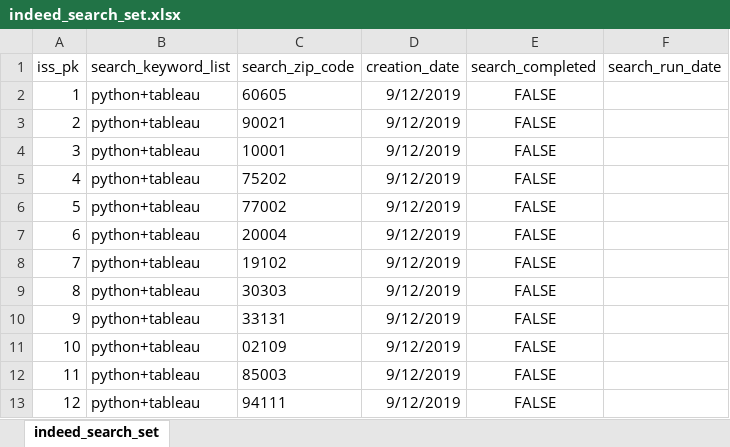
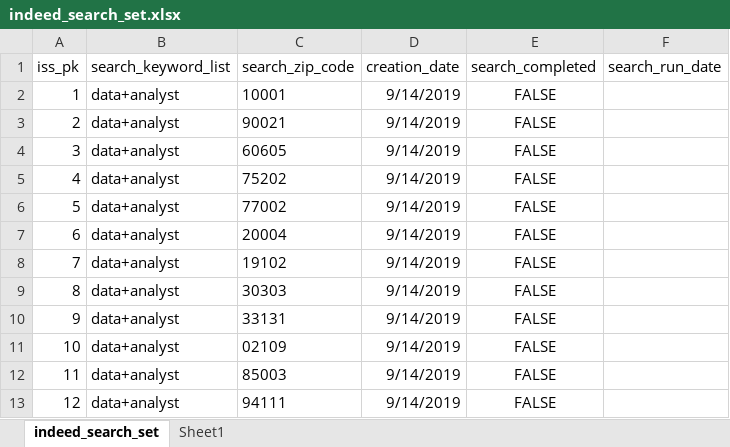
Before and after one commit to nfeliccia/gnarfle, an Excel workbook: indeed_search_set.xlsx, sheet indeed_search_set, drawn as a sheet; values as stored, in another font and other column widths than the file's, no borders; the diff names each change by its address in the sheet, - before the commit and + after, or states it on an @@ line.

```diff
--- a/indeed_search_set.xlsx (sheet indeed_search_set)
+++ b/indeed_search_set.xlsx (sheet indeed_search_set)
+sheet tab: Sheet1
-B2:B13 (search_keyword_list): python+tableau
+B2:B13 (search_keyword_list): data+analyst
-C2 (search_zip_code): 60605
+C2 (search_zip_code): 10001
-D2:D13 (creation_date): 9/12/2019
+D2:D13 (creation_date): 9/14/2019
-C4 (search_zip_code): 10001
+C4 (search_zip_code): 60605
```
Also changed, not shown: 2 other files.
